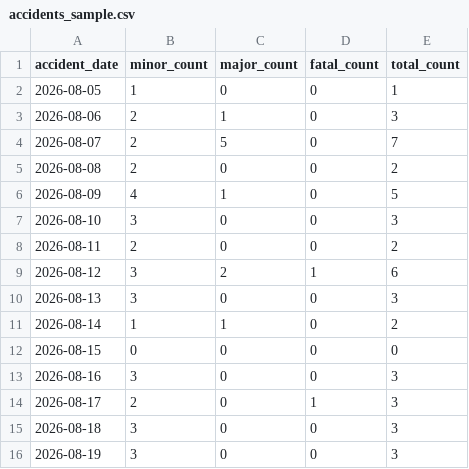
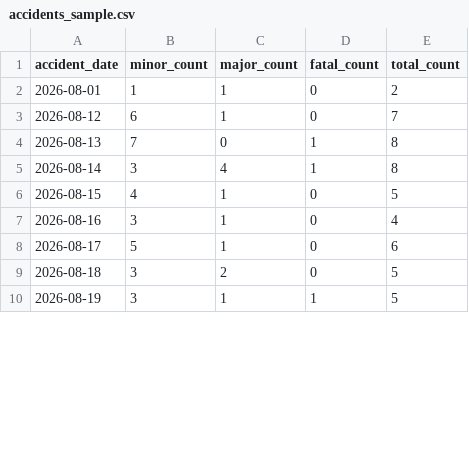
Before and after one commit to tanyaarya0507-debug/City-Brain-AI, a CSV file: accidents_sample.csv, drawn as a sheet; only a part is shown; the diff covers the shown part only.

```diff
--- a/accidents_sample.csv
+++ b/accidents_sample.csv
@@ -1,16 +1,10 @@
 accident_date,minor_count,major_count,fatal_count,total_count
-2026-08-05,1,0,0,1
-2026-08-06,2,1,0,3
-2026-08-07,2,5,0,7
-2026-08-08,2,0,0,2
-2026-08-09,4,1,0,5
-2026-08-10,3,0,0,3
-2026-08-11,2,0,0,2
-2026-08-12,3,2,1,6
-2026-08-13,3,0,0,3
-2026-08-14,1,1,0,2
-2026-08-15,0,0,0,0
-2026-08-16,3,0,0,3
-2026-08-17,2,0,1,3
-2026-08-18,3,0,0,3
-2026-08-19,3,0,0,3
+2026-08-01,1,1,0,2
+2026-08-12,6,1,0,7
+2026-08-13,7,0,1,8
+2026-08-14,3,4,1,8
+2026-08-15,4,1,0,5
+2026-08-16,3,1,0,4
+2026-08-17,5,1,0,6
+2026-08-18,3,2,0,5
+2026-08-19,3,1,1,5
```
Also changed, not shown: 19 added rows and 41 edited cells elsewhere in this file, electricity_sample.csv, 31 other files.
